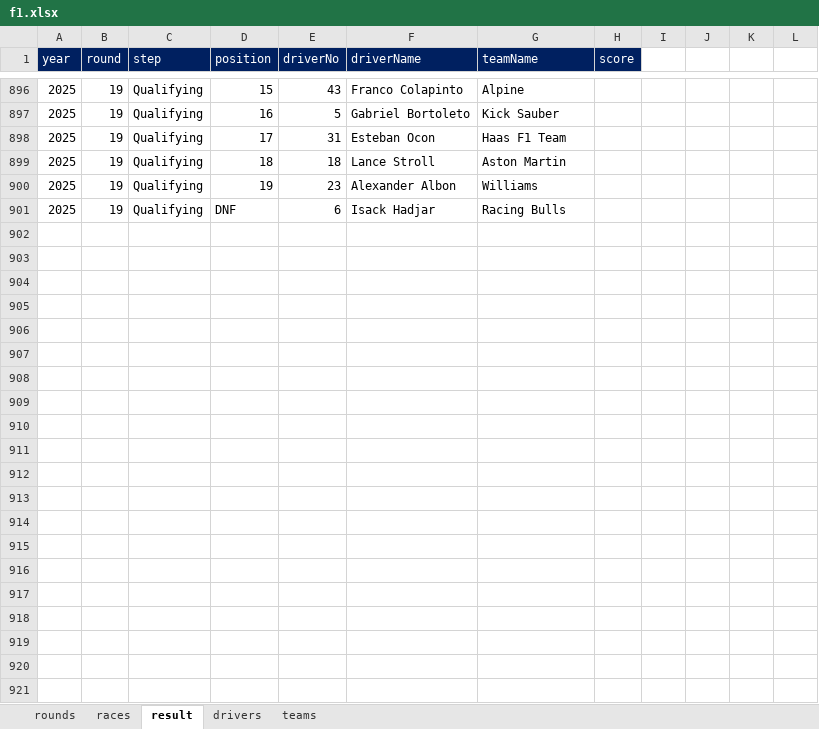
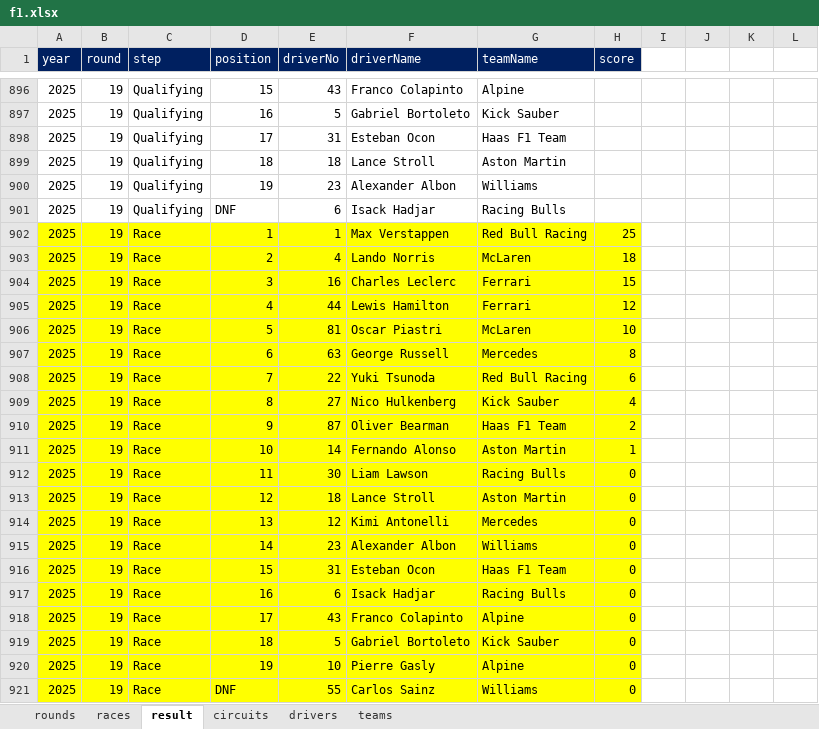
Before and after one commit to ColaLovingCat/vue_platform, an Excel workbook: public/docs/datas/f1.xlsx, sheet result, drawn as a sheet; only a part is shown, gaps mark what is left out; values as stored, in another font and other column widths than the file's, no borders; rows hold the shown columns only; the diff covers the shown part only; the diff names each change by its address in the sheet, - before the commit and + after, or states it on an @@ line.

```diff
--- a/public/docs/datas/f1.xlsx (sheet result)
+++ b/public/docs/datas/f1.xlsx (sheet result)
+sheet tab: circuits
+row 902: 2025 | 19 | Race | 1 | 1 | Max Verstappen | Red Bull Racing | 25
+row 903: 2025 | 19 | Race | 2 | 4 | Lando Norris | McLaren | 18
+row 904: 2025 | 19 | Race | 3 | 16 | Charles Leclerc | Ferrari | 15
+row 905: 2025 | 19 | Race | 4 | 44 | Lewis Hamilton | Ferrari | 12
+row 906: 2025 | 19 | Race | 5 | 81 | Oscar Piastri | McLaren | 10
+row 907: 2025 | 19 | Race | 6 | 63 | George Russell | Mercedes | 8
+row 908: 2025 | 19 | Race | 7 | 22 | Yuki Tsunoda | Red Bull Racing | 6
+row 909: 2025 | 19 | Race | 8 | 27 | Nico Hulkenberg | Kick Sauber | 4
+row 910: 2025 | 19 | Race | 9 | 87 | Oliver Bearman | Haas F1 Team | 2
+row 911: 2025 | 19 | Race | 10 | 14 | Fernando Alonso | Aston Martin | 1
+row 912: 2025 | 19 | Race | 11 | 30 | Liam Lawson | Racing Bulls | 0
+row 913: 2025 | 19 | Race | 12 | 18 | Lance Stroll | Aston Martin | 0
+row 914: 2025 | 19 | Race | 13 | 12 | Kimi Antonelli | Mercedes | 0
+row 915: 2025 | 19 | Race | 14 | 23 | Alexander Albon | Williams | 0
+row 916: 2025 | 19 | Race | 15 | 31 | Esteban Ocon | Haas F1 Team | 0
+row 917: 2025 | 19 | Race | 16 | 6 | Isack Hadjar | Racing Bulls | 0
+row 918: 2025 | 19 | Race | 17 | 43 | Franco Colapinto | Alpine | 0
+row 919: 2025 | 19 | Race | 18 | 5 | Gabriel Bortoleto | Kick Sauber | 0
+row 920: 2025 | 19 | Race | 19 | 10 | Pierre Gasly | Alpine | 0
+row 921: 2025 | 19 | Race | DNF | 55 | Carlos Sainz | Williams | 0
```
Also changed, not shown: 20 edited cells and cell formats elsewhere in this sheet, sheet races, sheet drivers, sheet rounds, 8 other files.
